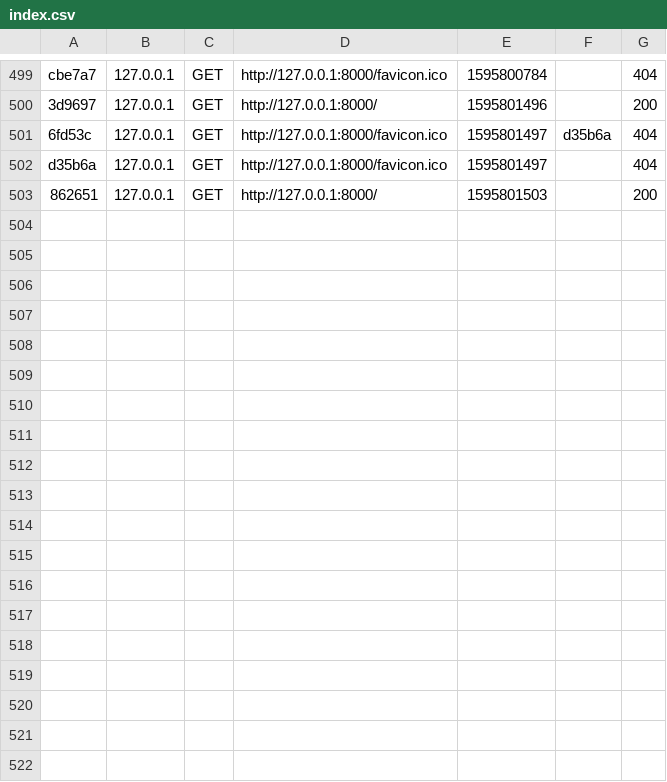
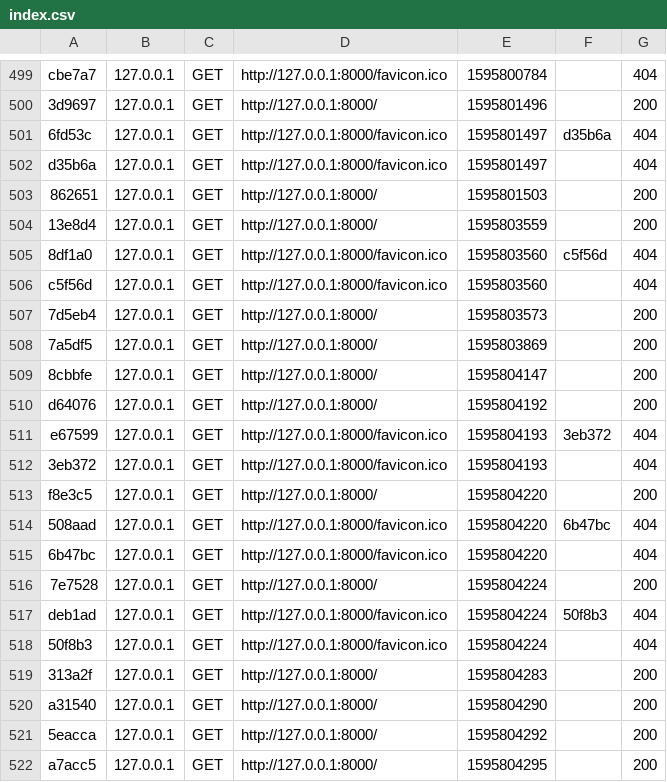
Before and after one commit to georas94/FAIDN, a CSV file: var/cache/dev/profiler/index.csv, drawn as a sheet; only a part is shown, gaps mark what is left out; the diff names each change by its address in the sheet, - before the commit and + after, or states it on an @@ line.

```diff
--- a/var/cache/dev/profiler/index.csv
+++ b/var/cache/dev/profiler/index.csv
+row 504: 13e8d4 | 127.0.0.1 | GET | http://127.0.0.1:8000/ | 1595803559 |  | 200
+row 505: 8df1a0 | 127.0.0.1 | GET | http://127.0.0.1:8000/favicon.ico | 1595803560 | c5f56d | 404
+row 506: c5f56d | 127.0.0.1 | GET | http://127.0.0.1:8000/favicon.ico | 1595803560 |  | 404
+row 507: 7d5eb4 | 127.0.0.1 | GET | http://127.0.0.1:8000/ | 1595803573 |  | 200
+row 508: 7a5df5 | 127.0.0.1 | GET | http://127.0.0.1:8000/ | 1595803869 |  | 200
+row 509: 8cbbfe | 127.0.0.1 | GET | http://127.0.0.1:8000/ | 1595804147 |  | 200
+row 510: d64076 | 127.0.0.1 | GET | http://127.0.0.1:8000/ | 1595804192 |  | 200
+row 511: e67599 | 127.0.0.1 | GET | http://127.0.0.1:8000/favicon.ico | 1595804193 | 3eb372 | 404
+row 512: 3eb372 | 127.0.0.1 | GET | http://127.0.0.1:8000/favicon.ico | 1595804193 |  | 404
+row 513: f8e3c5 | 127.0.0.1 | GET | http://127.0.0.1:8000/ | 1595804220 |  | 200
+row 514: 508aad | 127.0.0.1 | GET | http://127.0.0.1:8000/favicon.ico | 1595804220 | 6b47bc | 404
+row 515: 6b47bc | 127.0.0.1 | GET | http://127.0.0.1:8000/favicon.ico | 1595804220 |  | 404
+row 516: 7e7528 | 127.0.0.1 | GET | http://127.0.0.1:8000/ | 1595804224 |  | 200
+row 517: deb1ad | 127.0.0.1 | GET | http://127.0.0.1:8000/favicon.ico | 1595804224 | 50f8b3 | 404
+row 518: 50f8b3 | 127.0.0.1 | GET | http://127.0.0.1:8000/favicon.ico | 1595804224 |  | 404
+row 519: 313a2f | 127.0.0.1 | GET | http://127.0.0.1:8000/ | 1595804283 |  | 200
+row 520: a31540 | 127.0.0.1 | GET | http://127.0.0.1:8000/ | 1595804290 |  | 200
+row 521: 5eacca | 127.0.0.1 | GET | http://127.0.0.1:8000/ | 1595804292 |  | 200
+row 522: a7acc5 | 127.0.0.1 | GET | http://127.0.0.1:8000/ | 1595804295 |  | 200
```
Also changed, not shown: 22 other files.
